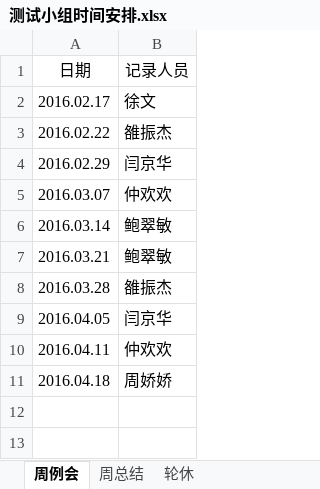
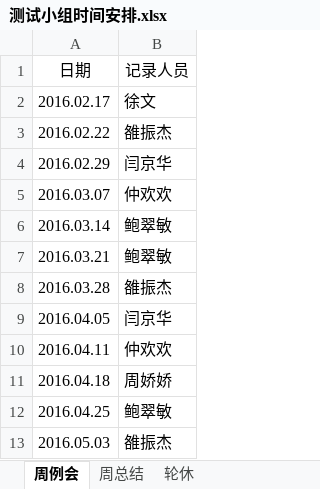
Before and after one commit to JzsecTestOrg/Team-Schedule, an Excel workbook: 测试小组时间安排.xlsx, sheet 周例会, drawn as a sheet; values as stored, in another font and other column widths than the file's, no borders; the diff names each change by its address in the sheet, - before the commit and + after, or states it on an @@ line.

```diff
--- a/测试小组时间安排.xlsx (sheet 周例会)
+++ b/测试小组时间安排.xlsx (sheet 周例会)
+row 12: 2016.04.25 | 鲍翠敏
+row 13: 2016.05.03 | 雒振杰
```
Also changed, not shown: sheet 轮休, sheet 周总结.
